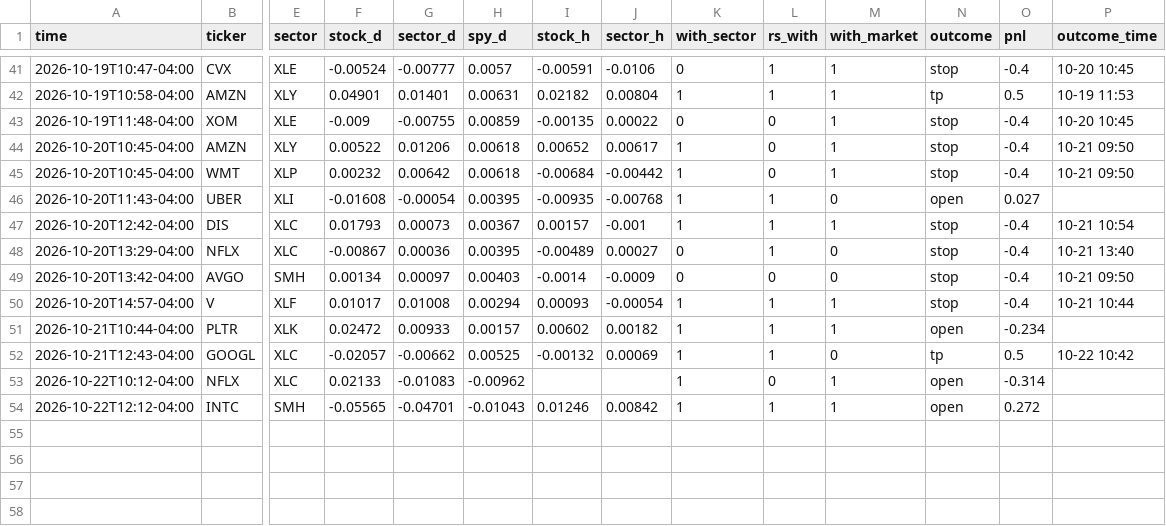
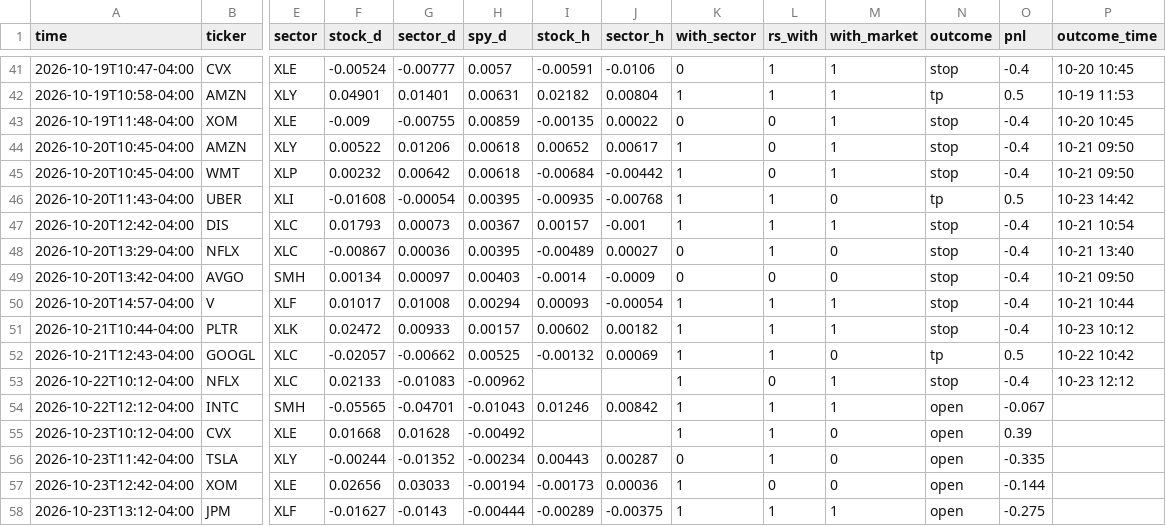
Before and after one commit to anwaralnayri1411-source/spx-bot, a CSV file: stocks_sector_log.csv, drawn as a sheet; only a part is shown, gaps mark what is left out; rows hold the shown columns only; the diff names each change by its address in the sheet, - before the commit and + after, or states it on an @@ line.

Commit message:
stocks sector study results

```diff
--- a/stocks_sector_log.csv
+++ b/stocks_sector_log.csv
-N46 (outcome): open
+N46 (outcome): tp
-O46 (pnl): 0.027
+O46 (pnl): 0.5
-P46 (outcome_time): (empty)
+P46 (outcome_time): 10-23 14:42
-N51 (outcome): open
+N51 (outcome): stop
-O51 (pnl): -0.234
+O51 (pnl): -0.4
-P51 (outcome_time): (empty)
+P51 (outcome_time): 10-23 10:12
-N53 (outcome): open
+N53 (outcome): stop
-O53 (pnl): -0.314
+O53 (pnl): -0.4
-P53 (outcome_time): (empty)
+P53 (outcome_time): 10-23 12:12
-O54 (pnl): 0.272
+O54 (pnl): -0.067
+row 55: 2026-10-23T10:12-04:00 | CVX | XLE | 0.01668 | 0.01628 | -0.00492 |  |  | 1 | 1 | 0 | open | 0.39
+row 56: 2026-10-23T11:42-04:00 | TSLA | XLY | -0.00244 | -0.01352 | -0.00234 | 0.00443 | 0.00287 | 0 | 1 | 0 | open | -0.335
+row 57: 2026-10-23T12:42-04:00 | XOM | XLE | 0.02656 | 0.03033 | -0.00194 | -0.00173 | 0.00036 | 1 | 0 | 0 | open | -0.144
+row 58: 2026-10-23T13:12-04:00 | JPM | XLF | -0.01627 | -0.0143 | -0.00444 | -0.00289 | -0.00375 | 1 | 1 | 1 | open | -0.275
```
Also changed, not shown: 2 other files.
